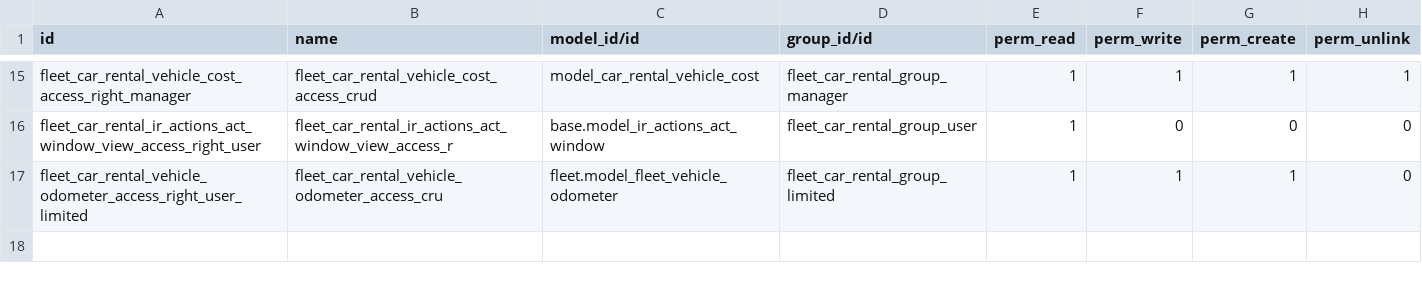
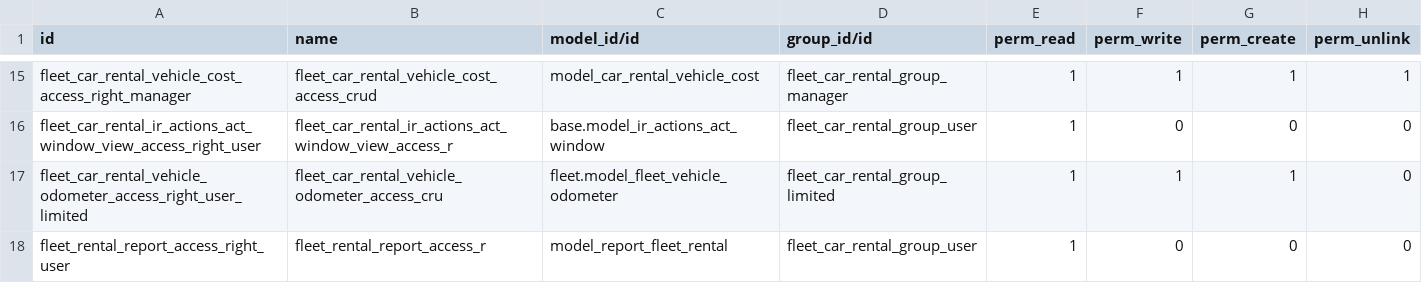
Before and after one commit to micasoft/fleet_rental, a CSV file: security/ir.model.access.csv, drawn as a sheet; only a part is shown, gaps mark what is left out; the diff names each change by its address in the sheet, - before the commit and + after, or states it on an @@ line.

```diff
--- a/security/ir.model.access.csv
+++ b/security/ir.model.access.csv
+row 18: fleet_rental_report_access_right_user | fleet_rental_report_access_r | model_report_fleet_rental | fleet_car_rental_group_user | 1 | 0 | 0 | 0
```
Also changed, not shown: 21 other files.
